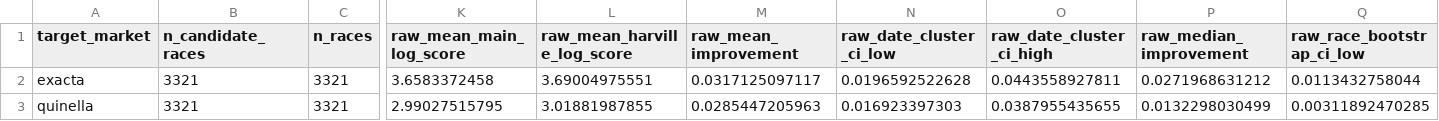
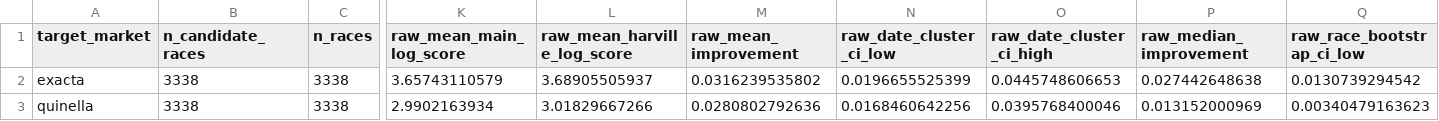
Before and after one commit to Joocheol/kra-post-trifecta, a CSV file: outputs/main_external_log_scores.csv, drawn as a sheet; only a part is shown, gaps mark what is left out; the diff covers the shown part only; the diff names each change by its address in the sheet, - before the commit and + after, or states it on an @@ line.

```diff
--- a/outputs/main_external_log_scores.csv
+++ b/outputs/main_external_log_scores.csv
-B2:B3 (n_candidate_races): 3321
+B2:B3 (n_candidate_races): 3338
-C2:C3 (n_races): 3321
+C2:C3 (n_races): 3338
-K2 (raw_mean_main_log_score): 3.6583372458
+K2 (raw_mean_main_log_score): 3.65743110579
-L2 (raw_mean_harville_log_score): 3.69004975551
+L2 (raw_mean_harville_log_score): 3.68905505937
-M2 (raw_mean_improvement): 0.0317125097117
+M2 (raw_mean_improvement): 0.0316239535802
-N2 (raw_date_cluster_ci_low): 0.0196592522628
+N2 (raw_date_cluster_ci_low): 0.0196655525399
-O2 (raw_date_cluster_ci_high): 0.0443558927811
+O2 (raw_date_cluster_ci_high): 0.0445748606653
-P2 (raw_median_improvement): 0.0271968631212
+P2 (raw_median_improvement): 0.027442648638
-Q2 (raw_race_bootstrap_ci_low): 0.0113432758044
+Q2 (raw_race_bootstrap_ci_low): 0.0130739294542
-K3 (raw_mean_main_log_score): 2.99027515795
+K3 (raw_mean_main_log_score): 2.9902163934
-L3 (raw_mean_harville_log_score): 3.01881987855
+L3 (raw_mean_harville_log_score): 3.01829667266
-M3 (raw_mean_improvement): 0.0285447205963
+M3 (raw_mean_improvement): 0.0280802792636
-N3 (raw_date_cluster_ci_low): 0.016923397303
+N3 (raw_date_cluster_ci_low): 0.0168460642256
-O3 (raw_date_cluster_ci_high): 0.0387955435655
+O3 (raw_date_cluster_ci_high): 0.0395768400046
-P3 (raw_median_improvement): 0.0132298030499
+P3 (raw_median_improvement): 0.013152000969
-Q3 (raw_race_bootstrap_ci_low): 0.00311892470285
+Q3 (raw_race_bootstrap_ci_low): 0.00340479163623
```
Also changed, not shown: 50 edited cells elsewhere in this file, outputs/main_calibration_robustness.csv, outputs/main_panel_a_summary.csv, 35 other files.
